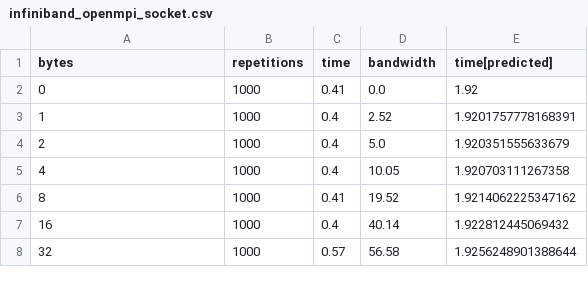
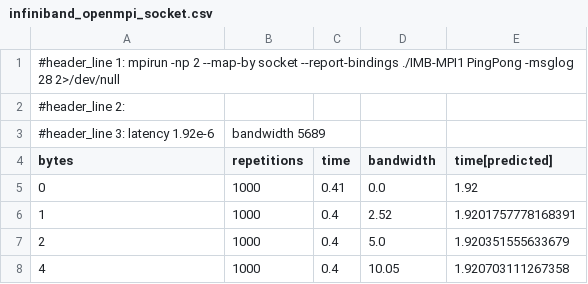
Before and after one commit to AlessandroPierro/2021Assignment01, a CSV file: section02/results/infiniband_openmpi_socket.csv, drawn as a sheet; only a part is shown; the shorter side is filled out with more unchanged rows; the diff names each change by its address in the sheet, - before the commit and + after, or states it on an @@ line.

```diff
--- a/section02/results/infiniband_openmpi_socket.csv
+++ b/section02/results/infiniband_openmpi_socket.csv
+row 1: #header_line 1: mpirun -np 2 --map-by socket --report-bindings ./IMB-MPI1 PingPong -msglog 28 2>/dev/null
+row 2: #header_line 2:
+row 3: #header_line 3: latency 1.92e-6 | bandwidth 5689
```
Also changed, not shown: section02/results/gigabit_openmpi_core.csv, section02/results/gigabit_openmpi_node.csv, 14 other files.
